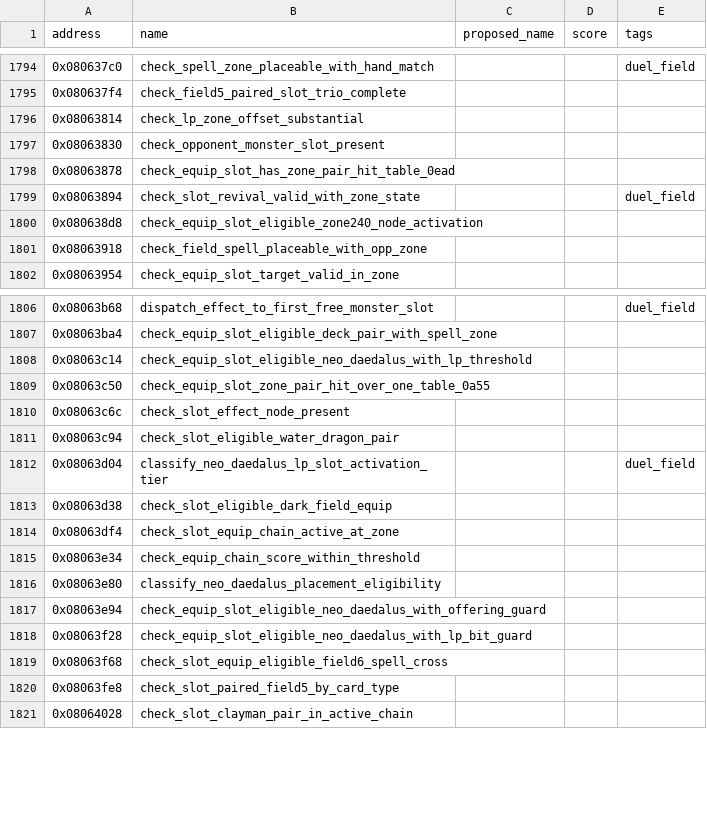
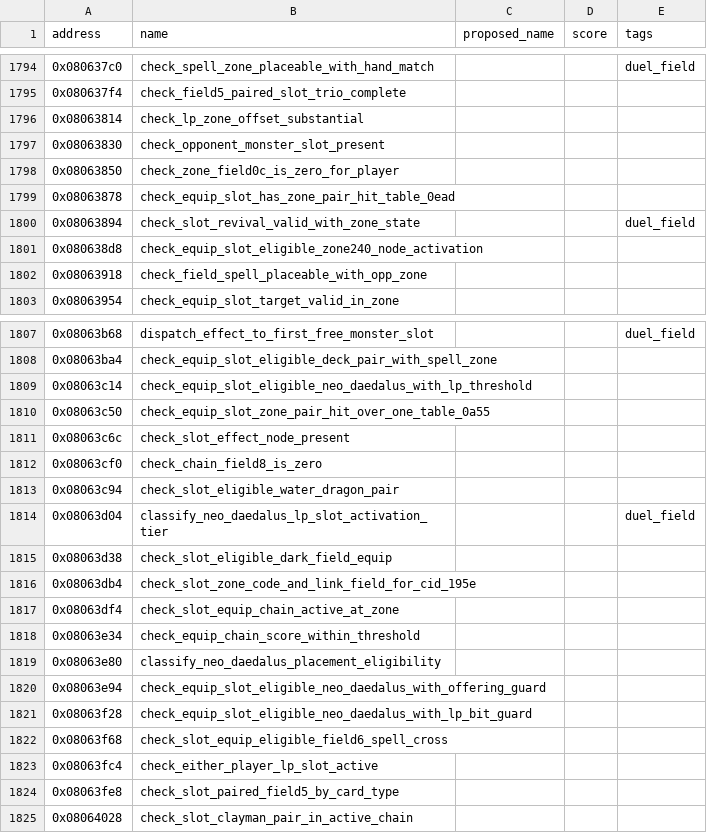
Before and after one commit to yusjoel/yugioh-ex2006-re, a CSV file: doc/dev/naming-proposals.csv, drawn as a sheet; only a part is shown, gaps mark what is left out; the diff names each change by its address in the sheet, - before the commit and + after, or states it on an @@ line.

```diff
--- a/doc/dev/naming-proposals.csv
+++ b/doc/dev/naming-proposals.csv
+row 1798: 0x08063850 | check_zone_field0c_is_zero_for_player
+row 1812: 0x08063cf0 | check_chain_field8_is_zero
+row 1816: 0x08063db4 | check_slot_zone_code_and_link_field_for_cid_195e
+row 1823: 0x08063fc4 | check_either_player_lp_slot_active
```
Also changed, not shown: 12 other files.
